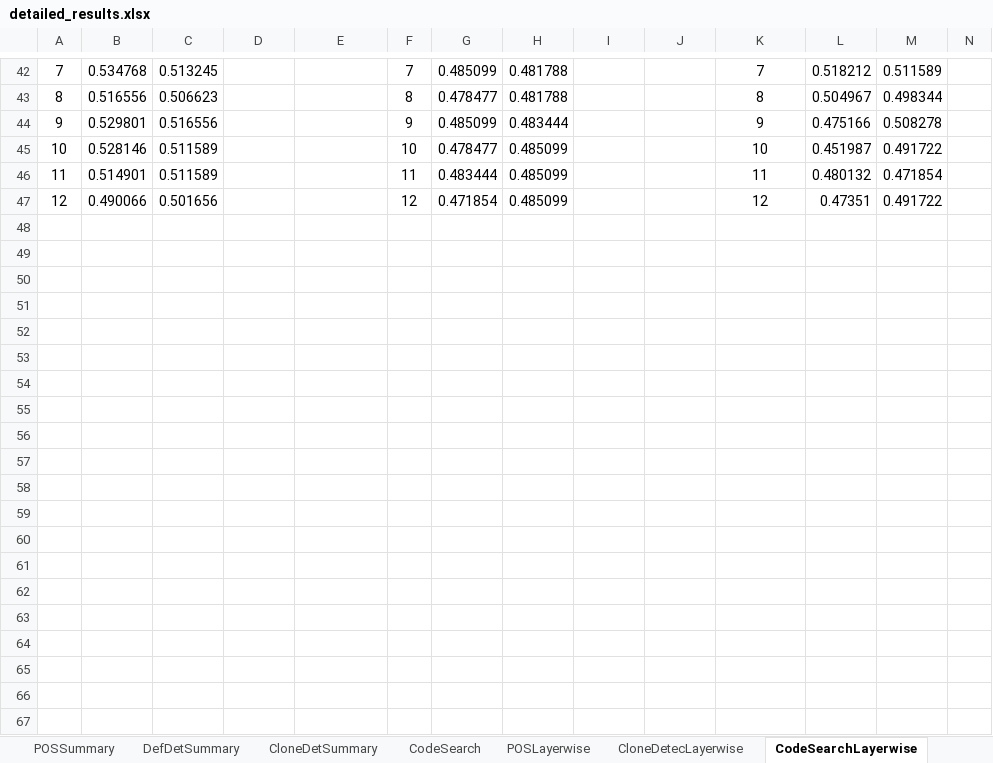
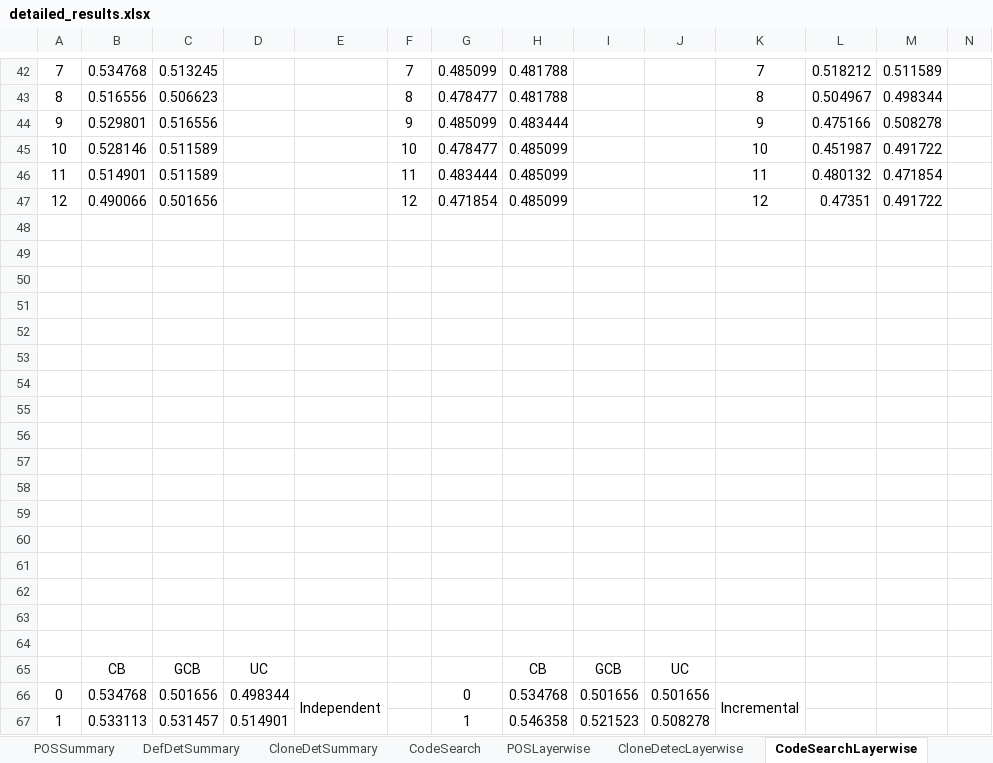
Before and after one commit to Superhzf/interpretability-of-source-code-transformers, an Excel workbook: POS Code/Experiments/attachments/detailed_results.xlsx, sheet CodeSearchLayerwise, drawn as a sheet; only a part is shown, gaps mark what is left out; values as stored, in another font and other column widths than the file's, no borders; charts and pictures not drawn; the diff covers the shown part only; the diff names each change by its address in the sheet, - before the commit and + after, or states it on an @@ line.

Commit message:
type: feat Save the graphs for layerwise graphs

```diff
--- a/POS Code/Experiments/attachments/detailed_results.xlsx (sheet CodeSearchLayerwise)
+++ b/POS Code/Experiments/attachments/detailed_results.xlsx (sheet CodeSearchLayerwise)
+row 48: (empty)
+row 49: (empty)
+row 50: (empty)
+row 51: (empty)
+row 52: (empty)
+row 53: (empty)
+row 54: (empty)
+row 55: (empty)
+row 56: (empty)
+row 57: (empty)
+row 58: (empty)
+row 59: (empty)
+row 60: (empty)
+row 61: (empty)
+row 62: (empty)
+row 63: (empty)
+row 64: (empty)
+row 65:  | CB | GCB | UC |  |  |  | CB | GCB | UC
+row 66: 0 | 0.534768 | 0.501656 | 0.498344 | Independent |  | 0 | 0.534768 | 0.501656 | 0.501656 | Incremental
+row 67: 1 | 0.533113 | 0.531457 | 0.514901 |  |  | 1 | 0.546358 | 0.521523 | 0.508278
```
Also changed, not shown: 11 added rows elsewhere in this sheet, sheet CloneDetecLayerwise, sheet DefDectLayerwise, charts or pictures, 6 other files.
